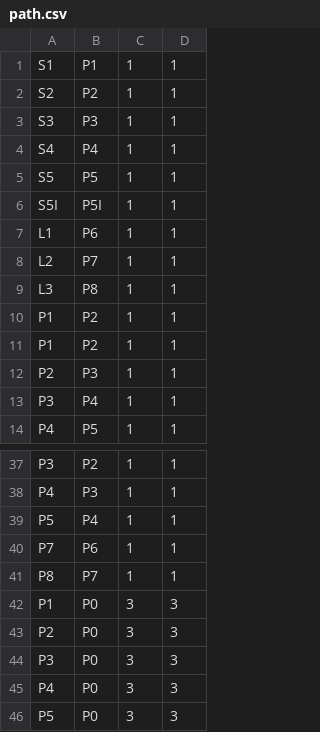
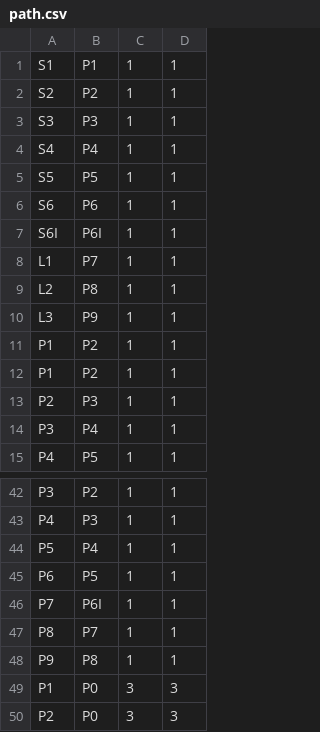
Before and after one commit to EricWilliamKo/Robot_Drink_Station, a CSV file: path.csv, drawn as a sheet; only a part is shown, gaps mark what is left out; the shorter side is filled out with more unchanged rows; the diff covers the shown part only.

```diff
--- a/path.csv
+++ b/path.csv
@@ -5,6 +5,7 @@ S4,P4,1,1
 S5,P5,1,1
-S5I,P5I,1,1
-L1,P6,1,1
-L2,P7,1,1
-L3,P8,1,1
+S6,P6,1,1
+S6I,P6I,1,1
+L1,P7,1,1
+L2,P8,1,1
+L3,P9,1,1
 P1,P2,1,1
@@ -39,4 +44,6 @@ P4,P3,1,1
 P5,P4,1,1
-P7,P6,1,1
+P6,P5,1,1
+P7,P6I,1,1
 P8,P7,1,1
+P9,P8,1,1
 P1,P0,3,3
```
Also changed, not shown: 8 added rows, 3 removed rows and 4 edited cells elsewhere in this file, 9 other files.
